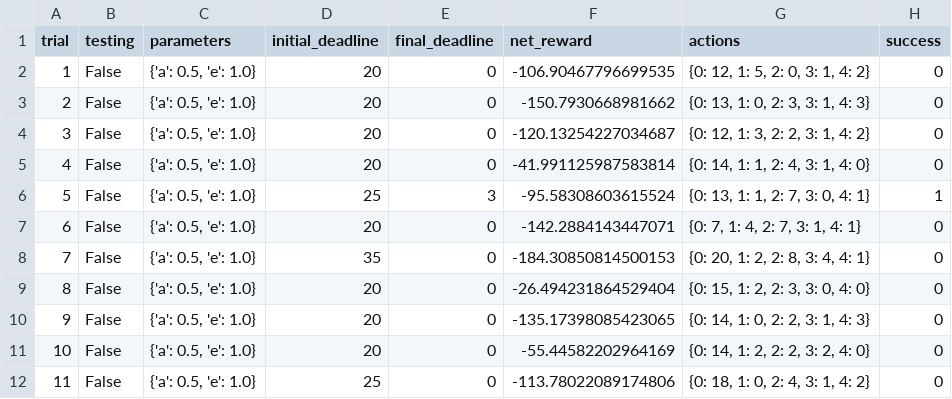
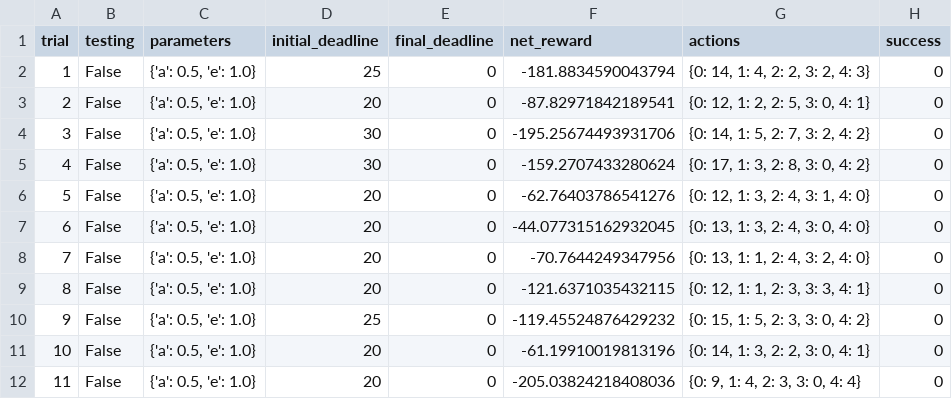
Before and after one commit to ashu020497/MLND, a CSV file: smartcab/logs/sim_no-learning.csv, drawn as a sheet; only a part is shown; the diff covers the shown part only.

Commit message:
Commited the smartcab and the dog classifier

```diff
--- a/smartcab/logs/sim_no-learning.csv
+++ b/smartcab/logs/sim_no-learning.csv
@@ -1,12 +1,12 @@
 trial,testing,parameters,initial_deadline,final_deadline,net_reward,actions,success
-1,False,"{'a': 0.5, 'e': 1.0}",20,0,-106.90467796699535,"{0: 12, 1: 5, 2: 0, 3: 1, 4: 2}",0
-2,False,"{'a': 0.5, 'e': 1.0}",20,0,-150.7930668981662,"{0: 13, 1: 0, 2: 3, 3: 1, 4: 3}",0
-3,False,"{'a': 0.5, 'e': 1.0}",20,0,-120.13254227034687,"{0: 12, 1: 3, 2: 2, 3: 1, 4: 2}",0
-4,False,"{'a': 0.5, 'e': 1.0}",20,0,-41.991125987583814,"{0: 14, 1: 1, 2: 4, 3: 1, 4: 0}",0
-5,False,"{'a': 0.5, 'e': 1.0}",25,3,-95.58308603615524,"{0: 13, 1: 1, 2: 7, 3: 0, 4: 1}",1
-6,False,"{'a': 0.5, 'e': 1.0}",20,0,-142.2884143447071,"{0: 7, 1: 4, 2: 7, 3: 1, 4: 1}",0
-7,False,"{'a': 0.5, 'e': 1.0}",35,0,-184.30850814500153,"{0: 20, 1: 2, 2: 8, 3: 4, 4: 1}",0
-8,False,"{'a': 0.5, 'e': 1.0}",20,0,-26.494231864529404,"{0: 15, 1: 2, 2: 3, 3: 0, 4: 0}",0
-9,False,"{'a': 0.5, 'e': 1.0}",20,0,-135.17398085423065,"{0: 14, 1: 0, 2: 2, 3: 1, 4: 3}",0
-10,False,"{'a': 0.5, 'e': 1.0}",20,0,-55.44582202964169,"{0: 14, 1: 2, 2: 2, 3: 2, 4: 0}",0
-11,False,"{'a': 0.5, 'e': 1.0}",25,0,-113.78022089174806,"{0: 18, 1: 0, 2: 4, 3: 1, 4: 2}",0
+1,False,"{'a': 0.5, 'e': 1.0}",25,0,-181.8834590043794,"{0: 14, 1: 4, 2: 2, 3: 2, 4: 3}",0
+2,False,"{'a': 0.5, 'e': 1.0}",20,0,-87.82971842189541,"{0: 12, 1: 2, 2: 5, 3: 0, 4: 1}",0
+3,False,"{'a': 0.5, 'e': 1.0}",30,0,-195.25674493931706,"{0: 14, 1: 5, 2: 7, 3: 2, 4: 2}",0
+4,False,"{'a': 0.5, 'e': 1.0}",30,0,-159.2707433280624,"{0: 17, 1: 3, 2: 8, 3: 0, 4: 2}",0
+5,False,"{'a': 0.5, 'e': 1.0}",20,0,-62.76403786541276,"{0: 12, 1: 3, 2: 4, 3: 1, 4: 0}",0
+6,False,"{'a': 0.5, 'e': 1.0}",20,0,-44.077315162932045,"{0: 13, 1: 3, 2: 4, 3: 0, 4: 0}",0
+7,False,"{'a': 0.5, 'e': 1.0}",20,0,-70.7644249347956,"{0: 13, 1: 1, 2: 4, 3: 2, 4: 0}",0
+8,False,"{'a': 0.5, 'e': 1.0}",20,0,-121.6371035432115,"{0: 12, 1: 1, 2: 3, 3: 3, 4: 1}",0
+9,False,"{'a': 0.5, 'e': 1.0}",25,0,-119.45524876429232,"{0: 15, 1: 5, 2: 3, 3: 0, 4: 2}",0
+10,False,"{'a': 0.5, 'e': 1.0}",20,0,-61.19910019813196,"{0: 14, 1: 3, 2: 2, 3: 0, 4: 1}",0
+11,False,"{'a': 0.5, 'e': 1.0}",20,0,-205.03824218408036,"{0: 9, 1: 4, 2: 3, 3: 0, 4: 4}",0
```
Also changed, not shown: 58 edited cells elsewhere in this file, smartcab/logs/sim_default-learning.csv, 24 other files.
